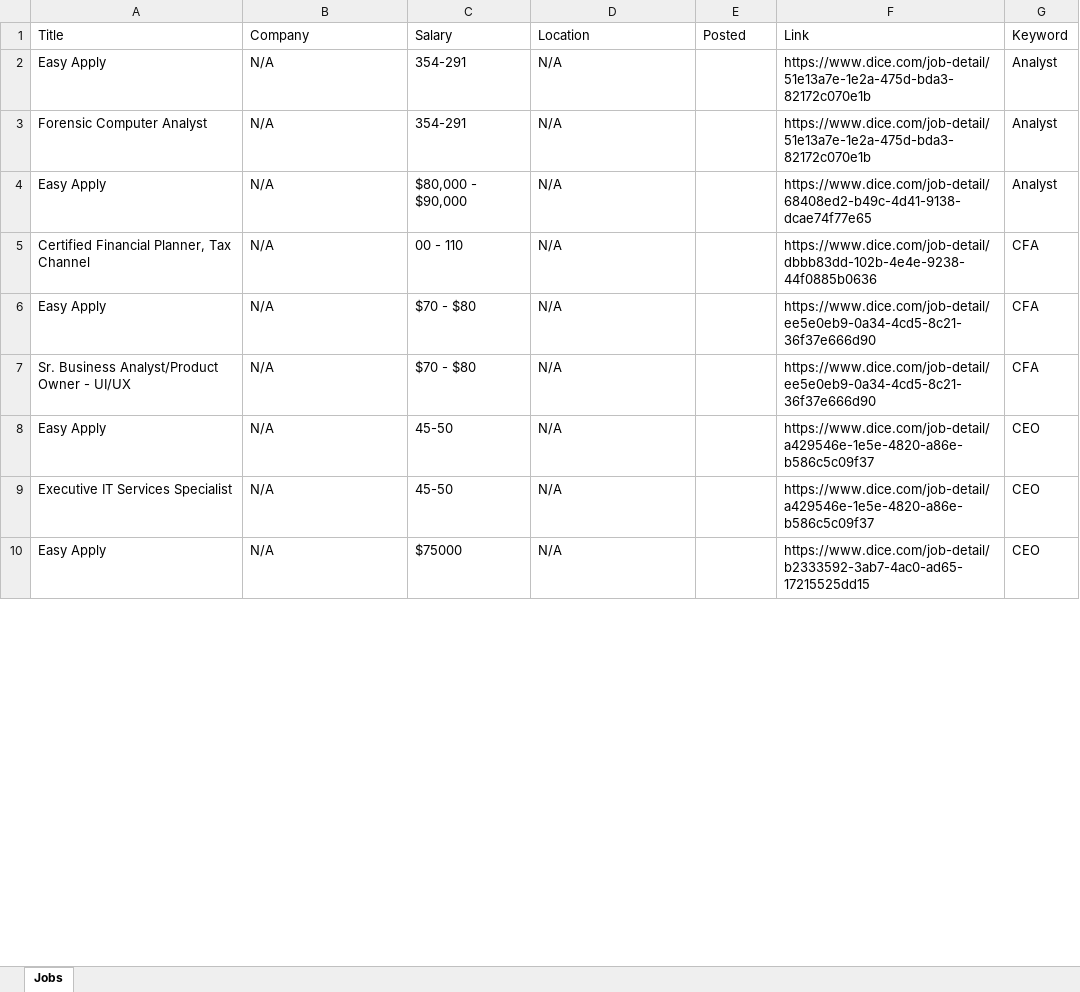
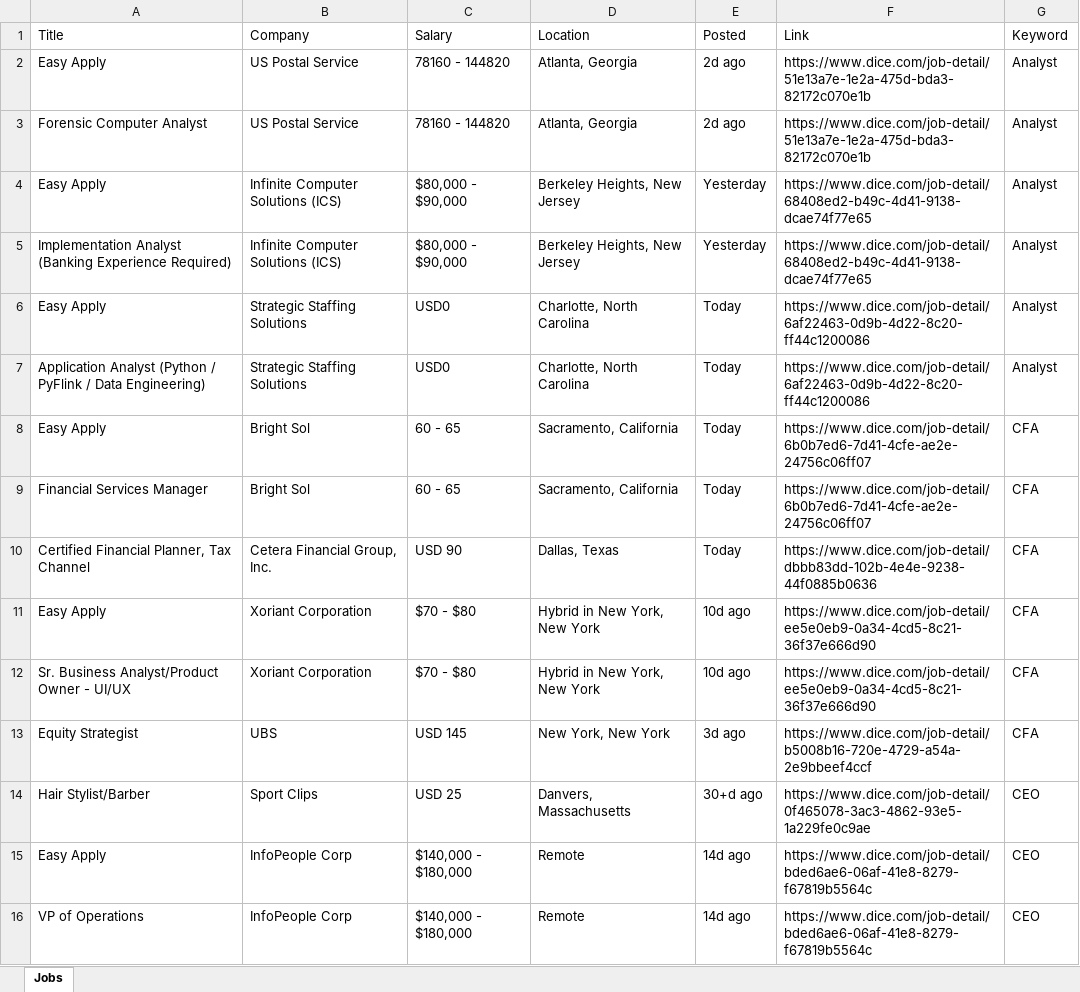
Before and after one commit to NguyenNgocMinhThien/AutoRunDice, an Excel workbook: Dice_Jobs_Final.xlsx, sheet Jobs, drawn as a sheet; only a part is shown; values as stored, in another font and other column widths than the file's, no borders; removed rows and columns are numbered as before the commit, all else as after; the diff covers the shown part only; the diff names each change by its address in the sheet, - before the commit and + after, or states it on an @@ line.

```diff
--- a/Dice_Jobs_Final.xlsx (sheet Jobs)
+++ b/Dice_Jobs_Final.xlsx (sheet Jobs)
-B2:B3 (Company): N/A
+B2:B3 (Company): US Postal Service
-C2:C3 (Salary): 354-291
+C2:C3 (Salary): 78160 - 144820
-D2:D3 (Location): N/A
+D2:D3 (Location): Atlanta, Georgia
-E2:E3 (Posted): (empty)
+E2:E3 (Posted): 2d ago
-B4 (Company): N/A
+B4 (Company): Infinite Computer Solutions (ICS)
-D4 (Location): N/A
+D4 (Location): Berkeley Heights, New Jersey
-E4 (Posted): (empty)
+E4 (Posted): Yesterday
+row 5: Implementation Analyst (Banking Experience Required) | Infinite Computer Solutions (ICS) | $80,000 - $90,000 | Berkeley Heights, New Jersey | Yesterday | https://www.dice.com/job-detail/68408ed2-b49c-4d41-9138-dcae74f77e65 | Analyst
+row 6: Easy Apply | Strategic Staffing Solutions | USD0 | Charlotte, North Carolina | Today | https://www.dice.com/job-detail/6af22463-0d9b-4d22-8c20-ff44c1200086 | Analyst
+row 7: Application Analyst (Python / PyFlink / Data Engineering) | Strategic Staffing Solutions | USD0 | Charlotte, North Carolina | Today | https://www.dice.com/job-detail/6af22463-0d9b-4d22-8c20-ff44c1200086 | Analyst
+row 8: Easy Apply | Bright Sol | 60 - 65 | Sacramento, California | Today | https://www.dice.com/job-detail/6b0b7ed6-7d41-4cfe-ae2e-24756c06ff07 | CFA
+row 9: Financial Services Manager | Bright Sol | 60 - 65 | Sacramento, California | Today | https://www.dice.com/job-detail/6b0b7ed6-7d41-4cfe-ae2e-24756c06ff07 | CFA
-B10 (Company): N/A
+B10 (Company): Cetera Financial Group, Inc.
-C10 (Salary): 00 - 110
+C10 (Salary): USD 90
-D10 (Location): N/A
+D10 (Location): Dallas, Texas
-E10 (Posted): (empty)
+E10 (Posted): Today
-B11:B12 (Company): N/A
+B11:B12 (Company): Xoriant Corporation
-D11:D12 (Location): N/A
+D11:D12 (Location): Hybrid in New York, New York
-E11:E12 (Posted): (empty)
+E11:E12 (Posted): 10d ago
+row 13: Equity Strategist | UBS | USD 145 | New York, New York | 3d ago | https://www.dice.com/job-detail/b5008b16-720e-4729-a54a-2e9bbeef4ccf | CFA
+row 14: Hair Stylist/Barber | Sport Clips | USD 25 | Danvers, Massachusetts | 30+d ago | https://www.dice.com/job-detail/0f465078-3ac3-4862-93e5-1a229fe0c9ae | CEO
-B15 (Company): N/A
+B15 (Company): InfoPeople Corp
-C15 (Salary): 45-50
+C15 (Salary): $140,000 - $180,000
-D15 (Location): N/A
+D15 (Location): Remote
-E15 (Posted): (empty)
+E15 (Posted): 14d ago
-F15 (Link): https://www.dice.com/job-detail/a429546e-1e5e-4820-a86e-b586c5c09f37
+F15 (Link): https://www.dice.com/job-detail/bded6ae6-06af-41e8-8279-f67819b5564c
-row 9: Executive IT Services Specialist | N/A | 45-50 | N/A |  | https://www.dice.com/job-detail/a429546e-1e5e-4820-a86e-b586c5c09f37 | CEO
-row 10: Easy Apply | N/A | $75000 | N/A |  | https://www.dice.com/job-detail/b2333592-3ab7-4ac0-ad65-17215525dd15 | CEO
+row 16: VP of Operations | InfoPeople Corp | $140,000 - $180,000 | Remote | 14d ago | https://www.dice.com/job-detail/bded6ae6-06af-41e8-8279-f67819b5564c | CEO
```
Also changed, not shown: 7 added rows, 1 removed row and 20 edited cells elsewhere in this sheet, 1 other file.
